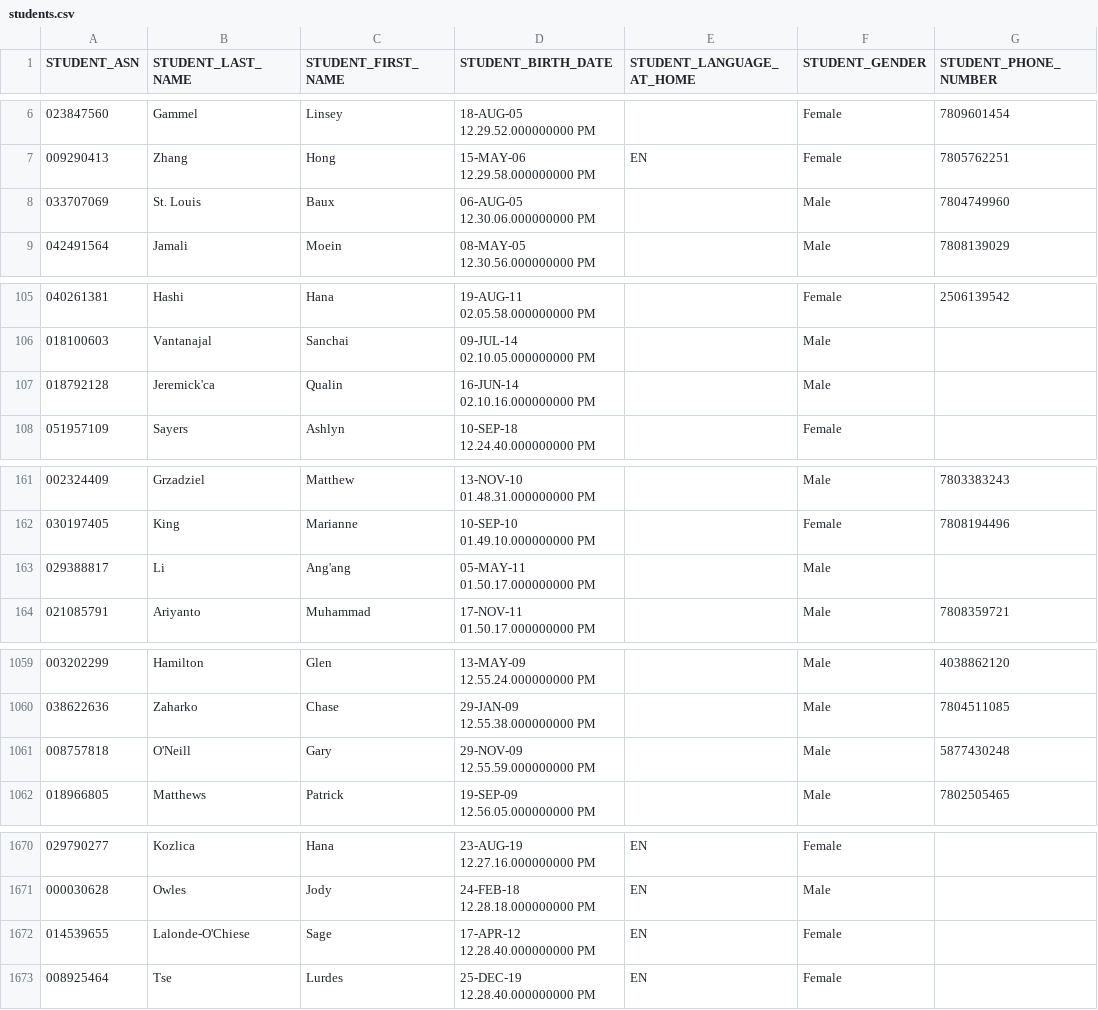
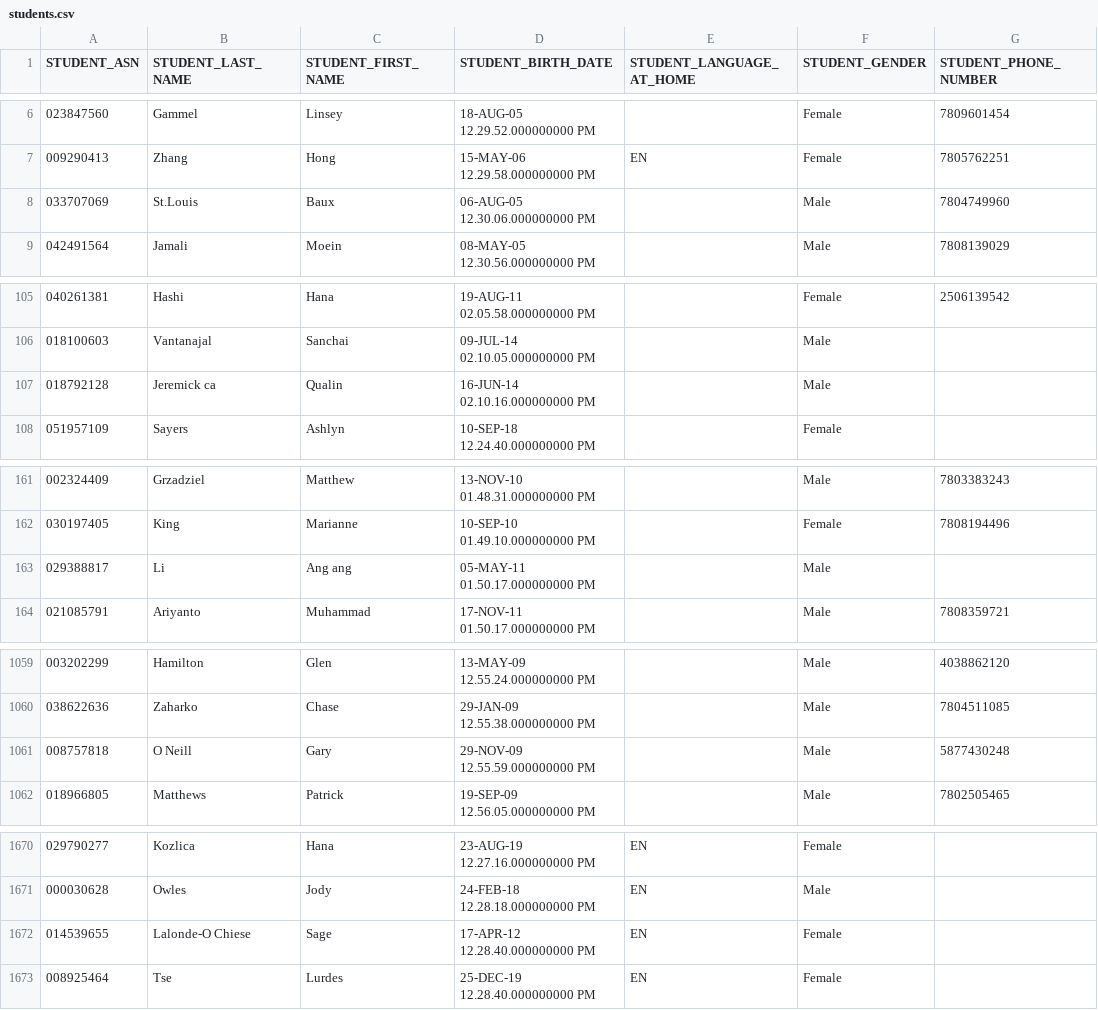
Before and after one commit to opalmar/neo4jgpt, a CSV file: data/students.csv, drawn as a sheet; only a part is shown, gaps mark what is left out; the diff covers the shown part only; the diff names each change by its address in the sheet, - before the commit and + after, or states it on an @@ line.

Commit message:
Removed quotes in csv student file

```diff
--- a/data/students.csv
+++ b/data/students.csv
-B8 (STUDENT_LAST_NAME): St. Louis
+B8 (STUDENT_LAST_NAME): St.Louis
-B107 (STUDENT_LAST_NAME): Jeremick'ca
+B107 (STUDENT_LAST_NAME): Jeremick ca
-C163 (STUDENT_FIRST_NAME): Ang'ang
+C163 (STUDENT_FIRST_NAME): Ang ang
-B1061 (STUDENT_LAST_NAME): O'Neill
+B1061 (STUDENT_LAST_NAME): O Neill
-B1672 (STUDENT_LAST_NAME): Lalonde-O'Chiese
+B1672 (STUDENT_LAST_NAME): Lalonde-O Chiese
```
Also changed, not shown: 17 edited cells elsewhere in this file, 7 other files.
